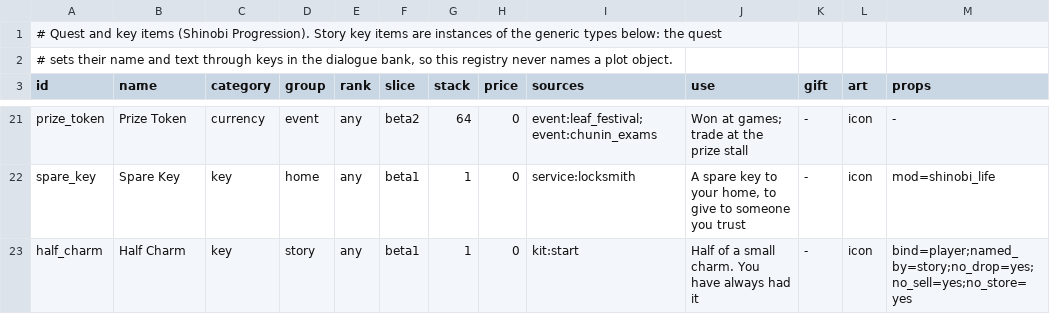
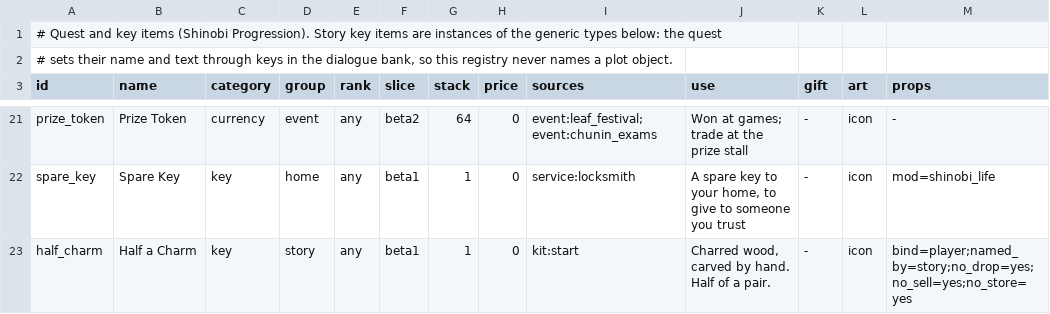
Before and after one commit to radhepa/NarutoMinecraft, a TSV file: tools/items/catalogue/keys.tsv, drawn as a sheet; only a part is shown, gaps mark what is left out.

```diff
--- a/tools/items/catalogue/keys.tsv
+++ b/tools/items/catalogue/keys.tsv
@@ -22,2 +22,2 @@ prize_token	Prize Token	currency	event	any	beta2	64	0	event:leaf_festival;event:
 spare_key	Spare Key	key	home	any	beta1	1	0	service:locksmith	A spare key to your home, to give to someone you trust	-	icon	mod=shinobi_life
-half_charm	Half Charm	key	story	any	beta1	1	0	kit:start	Half of a small charm. You have always had it	-	icon	bind=player;named_by=story;no_drop=yes;no_sell=yes;no_store=yes
+half_charm	Half a Charm	key	story	any	beta1	1	0	kit:start	Charred wood, carved by hand. Half of a pair.	-	icon	bind=player;named_by=story;no_drop=yes;no_sell=yes;no_store=yes
```
Also changed, not shown: tools/items/catalogue/furniture.tsv, tools/items/services.tsv, 13 other files.
